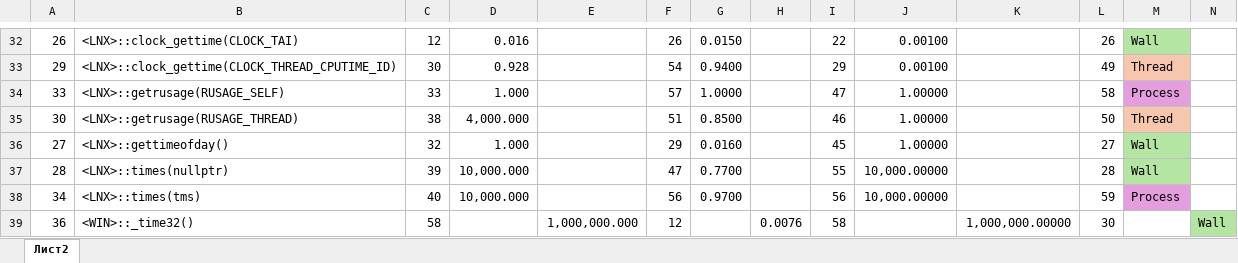
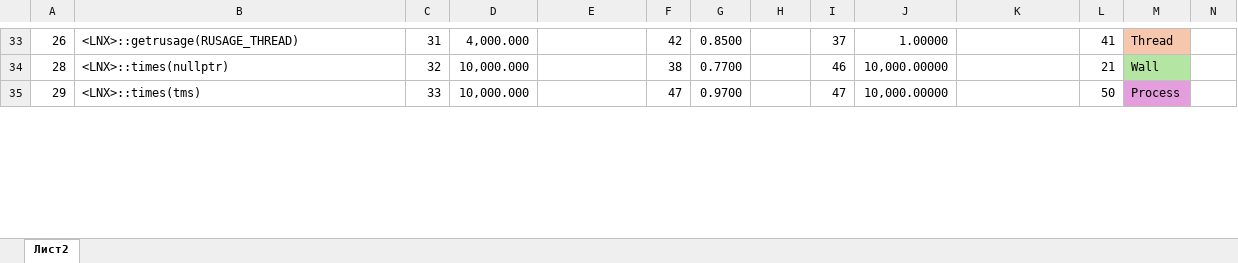
Before and after one commit to Uff1965/vi_metrics_time, an Excel workbook: source/doc/Measurements4.xlsx, sheet Лист2, drawn as a sheet; only a part is shown, gaps mark what is left out; values as stored, in another font and other column widths than the file's, no borders; conditional formats not drawn; removed rows and columns are numbered as before the commit, all else as after; the diff covers the shown part only; the diff names each change by its address in the sheet, - before the commit and + after, or states it on an @@ line.

```diff
--- a/source/doc/Measurements4.xlsx (sheet Лист2)
+++ b/source/doc/Measurements4.xlsx (sheet Лист2)
-B33: <LNX>::clock_gettime(CLOCK_TAI)
+B33: <LNX>::getrusage(RUSAGE_THREAD)
-C33: 12
+C33: 31
-D33: 0.016
+D33: 4,000.000
-F33: 26
+F33: 42
-G33: 0.0150
+G33: 0.8500
-I33: 22
+I33: 37
-J33: 0.00100
+J33: 1.00000
-L33: 26
+L33: 41
-M33: Wall
+M33: Thread
-M33 fill: #B4E5A2
+M33 fill: #F6C6AD
-row 33: 29 | <LNX>::clock_gettime(CLOCK_THREAD_CPUTIME_ID) | 30 | 0.928 |  | 54 | 0.9400 |  | 29 | 0.00100 |  | 49 | Thread
-row 34: 33 | <LNX>::getrusage(RUSAGE_SELF) | 33 | 1.000 |  | 57 | 1.0000 |  | 47 | 1.00000 |  | 58 | Process
-row 35: 30 | <LNX>::getrusage(RUSAGE_THREAD) | 38 | 4,000.000 |  | 51 | 0.8500 |  | 46 | 1.00000 |  | 50 | Thread
-row 36: 27 | <LNX>::gettimeofday() | 32 | 1.000 |  | 29 | 0.0160 |  | 45 | 1.00000 |  | 27 | Wall
-C34: 39
+C34: 32
-F34: 47
+F34: 38
-I34: 55
+I34: 46
-L34: 28
+L34: 21
-A35: 34
+A35: 29
-C35: 40
+C35: 33
-F35: 56
+F35: 47
-I35: 56
+I35: 47
-L35: 59
+L35: 50
-row 39: 36 | <WIN>::_time32() | 58 |  | 1,000,000.000 | 12 |  | 0.0076 | 58 |  | 1,000,000.00000 | 30 |  | Wall
```
Also changed, not shown: 32 added rows, 36 removed rows, 104 edited cells and cell formats elsewhere in this sheet, 4 other files.
